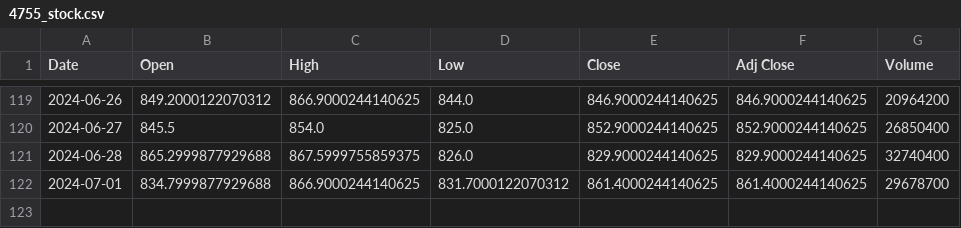
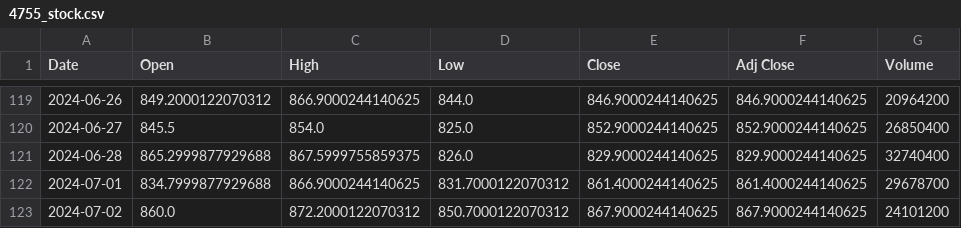
Before and after one commit to Okkenji230/PythonTech, a CSV file: 4755_stock.csv, drawn as a sheet; only a part is shown, gaps mark what is left out; the diff names each change by its address in the sheet, - before the commit and + after, or states it on an @@ line.

```diff
--- a/4755_stock.csv
+++ b/4755_stock.csv
+row 123: 2024-07-02 | 860.0 | 872.2000122070312 | 850.7000122070312 | 867.9000244140625 | 867.9000244140625 | 24101200
```
Also changed, not shown: 1 other file.
